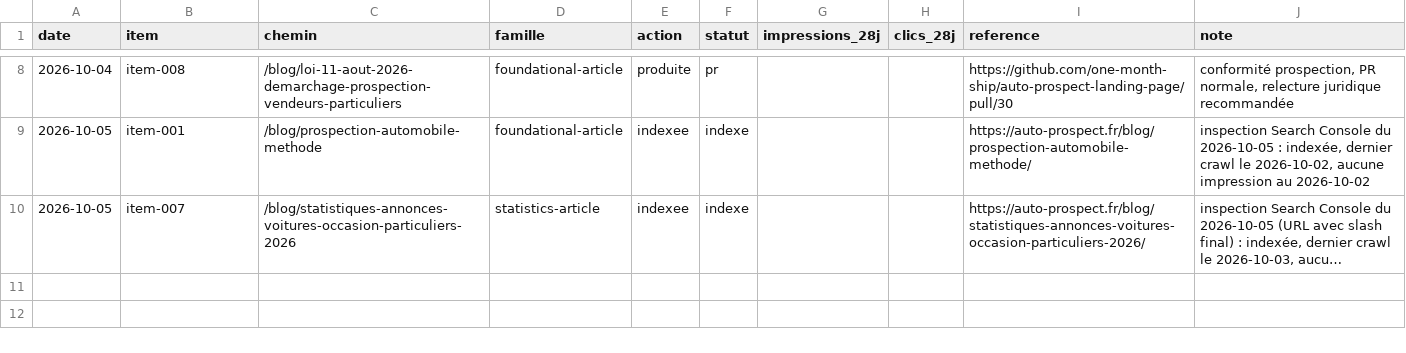
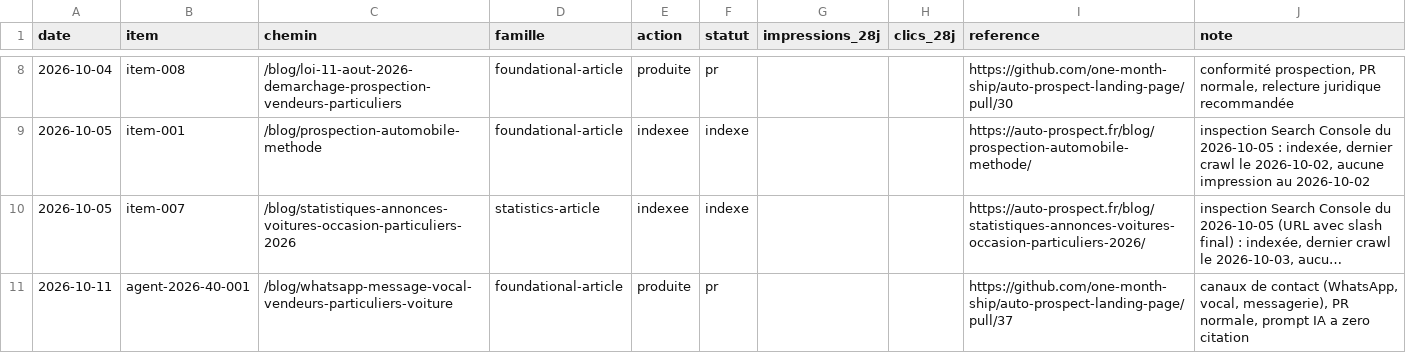
Before and after one commit to one-month-ship/auto-prospect-landing-page, a CSV file: seo/registre.csv, drawn as a sheet; only a part is shown, gaps mark what is left out; long unchanged cells end in …; the diff names each change by its address in the sheet, - before the commit and + after, or states it on an @@ line.

```diff
--- a/seo/registre.csv
+++ b/seo/registre.csv
+row 11: 2026-10-11 | agent-2026-40-001 | /blog/whatsapp-message-vocal-vendeurs-particuliers-voiture | foundational-article | produite | pr |  |  | https://github.com/one-month-ship/auto-prospect-landing-page/pull/37 | canaux de contact (WhatsApp, vocal, messagerie), PR normale, prompt IA a zero citation
```
